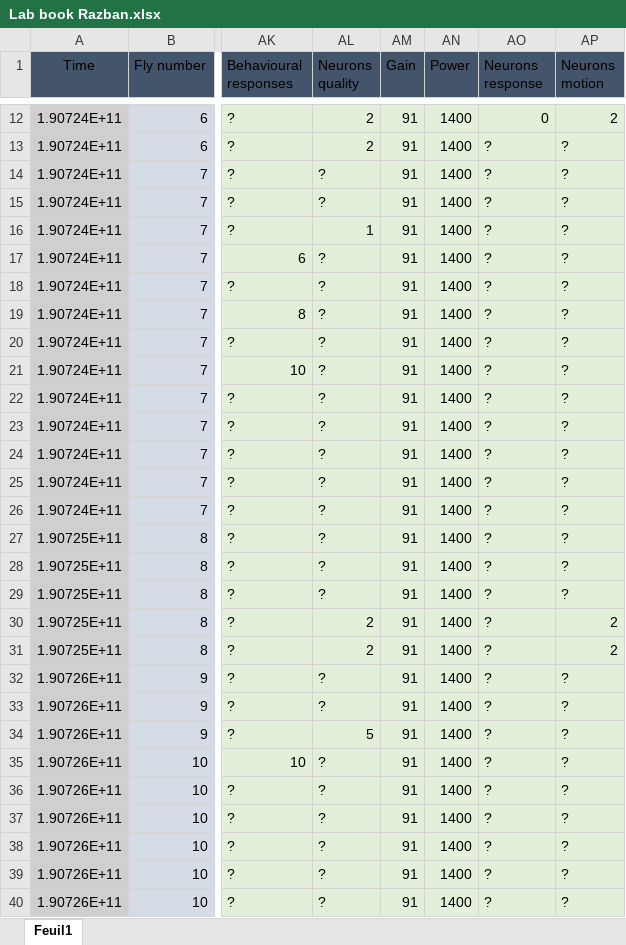
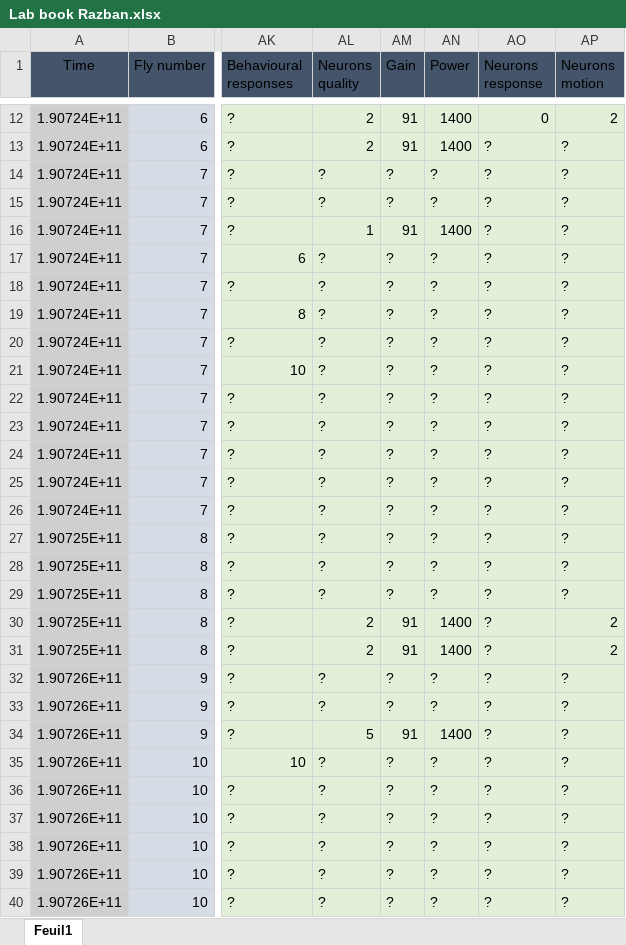
Before and after one commit to KeivanR/PrepStats, an Excel workbook: Lab book Razban.xlsx, sheet Feuil1, drawn as a sheet; only a part is shown, gaps mark what is left out; values as stored, in another font and other column widths than the file's, no borders; table styles not drawn; the diff covers the shown part only; the diff names each change by its address in the sheet, - before the commit and + after, or states it on an @@ line.

```diff
--- a/Lab book Razban.xlsx (sheet Feuil1)
+++ b/Lab book Razban.xlsx (sheet Feuil1)
-AM14:AM15 (Gain): 91
+AM14:AM15 (Gain): ?
-AN14:AN15 (Power): 1400
+AN14:AN15 (Power): ?
-AM17:AM29 (Gain): 91
+AM17:AM29 (Gain): ?
-AN17:AN29 (Power): 1400
+AN17:AN29 (Power): ?
-AM32:AM33 (Gain): 91
+AM32:AM33 (Gain): ?
-AN32:AN33 (Power): 1400
+AN32:AN33 (Power): ?
-AM35:AM40 (Gain): 91
+AM35:AM40 (Gain): ?
-AN35:AN40 (Power): 1400
+AN35:AN40 (Power): ?
```
Also changed, not shown: 10 added rows and 20 edited cells elsewhere in this sheet.
